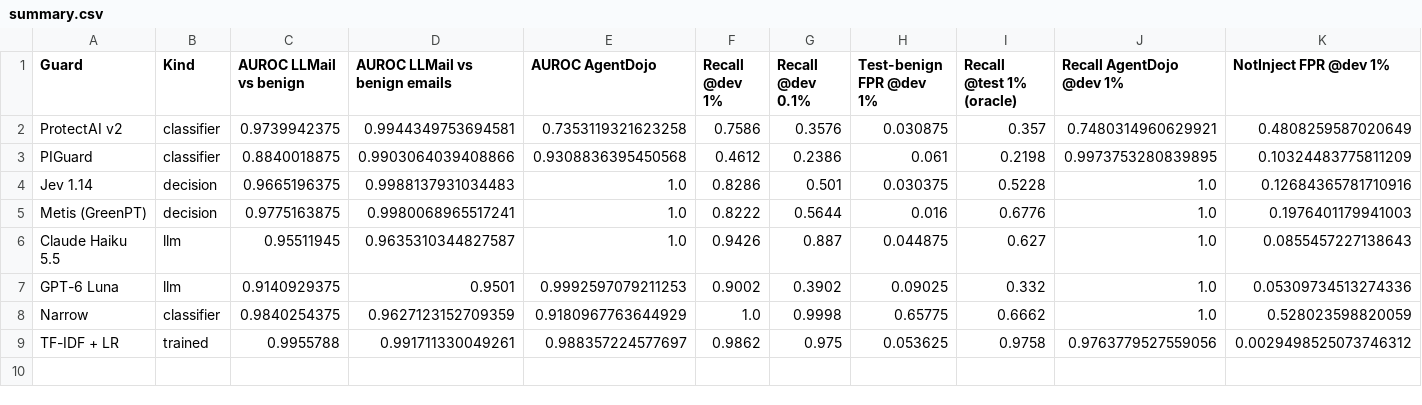
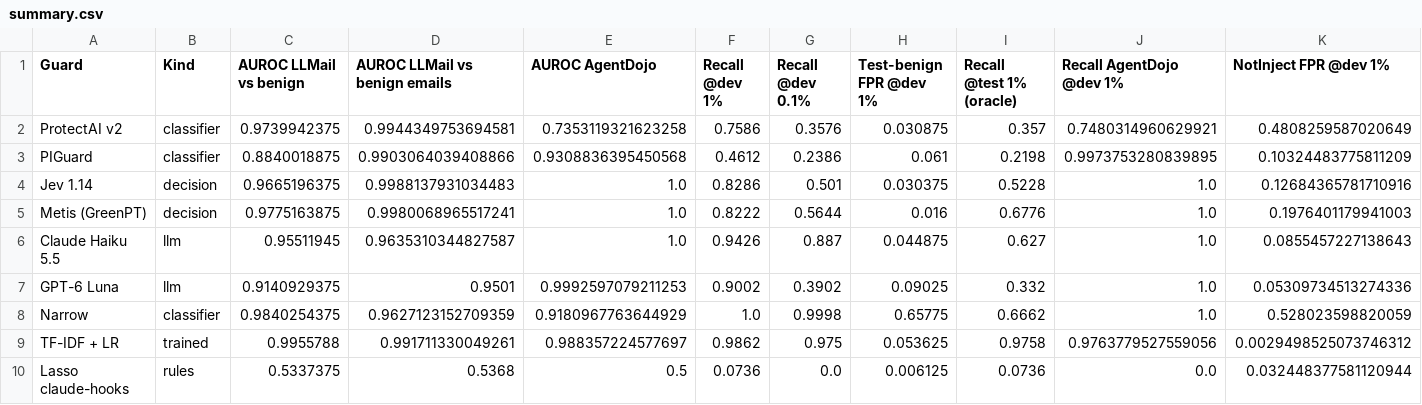
Before and after one commit to CaffeinatedSoftwareLLC/AI-Data-Bench, a CSV file: Prompt Injection/results/summary.csv, drawn as a sheet; only a part is shown; rows hold the shown columns only; the diff names each change by its address in the sheet, - before the commit and + after, or states it on an @@ line.

```diff
--- a/Prompt Injection/results/summary.csv
+++ b/Prompt Injection/results/summary.csv
+row 10: Lasso claude-hooks | rules | 0.5337375 | 0.5368 | 0.5 | 0.0736 | 0.0 | 0.006125 | 0.0736 | 0.0 | 0.032448377581120944
```
Also changed, not shown: Prompt Injection/results/bootstrap.csv, Prompt Injection/results/summary_full.csv, 34 other files.
